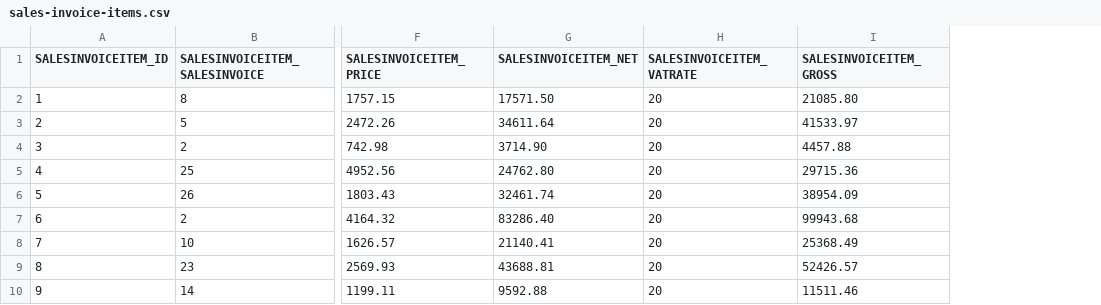
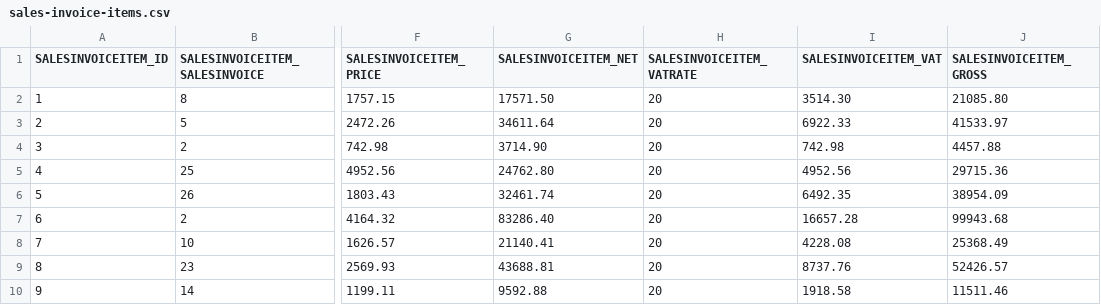
Before and after one commit to codbex/codbex-athena-data-sample, a CSV file: codbex-athena-data-sample/sales-invoice-items.csv, drawn as a sheet; only a part is shown, gaps mark what is left out; the diff names each change by its address in the sheet, - before the commit and + after, or states it on an @@ line.

```diff
--- a/codbex-athena-data-sample/sales-invoice-items.csv
+++ b/codbex-athena-data-sample/sales-invoice-items.csv
+column I (SALESINVOICEITEM_VAT), rows 2-10: 3514.30 | 6922.33 | 742.98 | 4952.56 | 6492.35 | 16657.28 | 4228.08 | 8737.76 | 1918.58
```
Also changed, not shown: codbex-athena-data-sample/purchase-invoices.csv.
